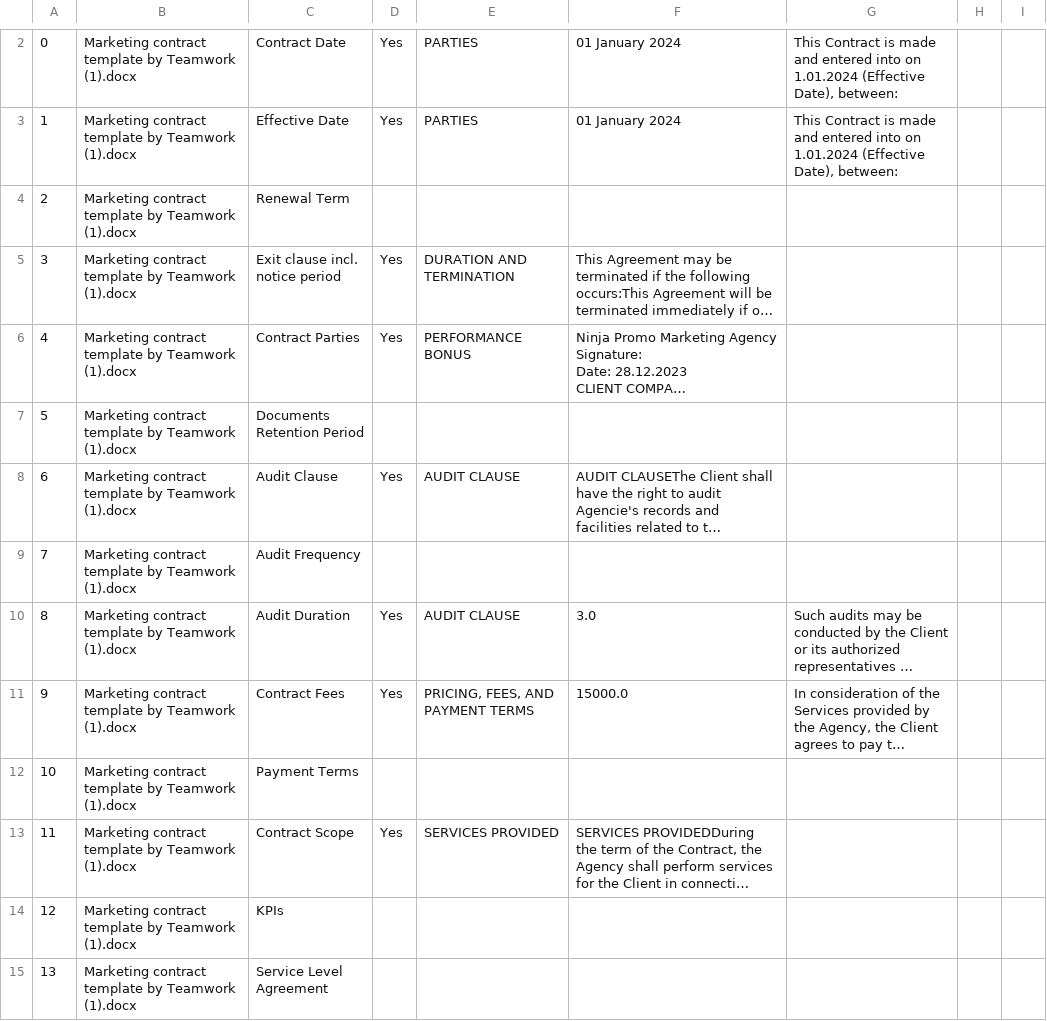
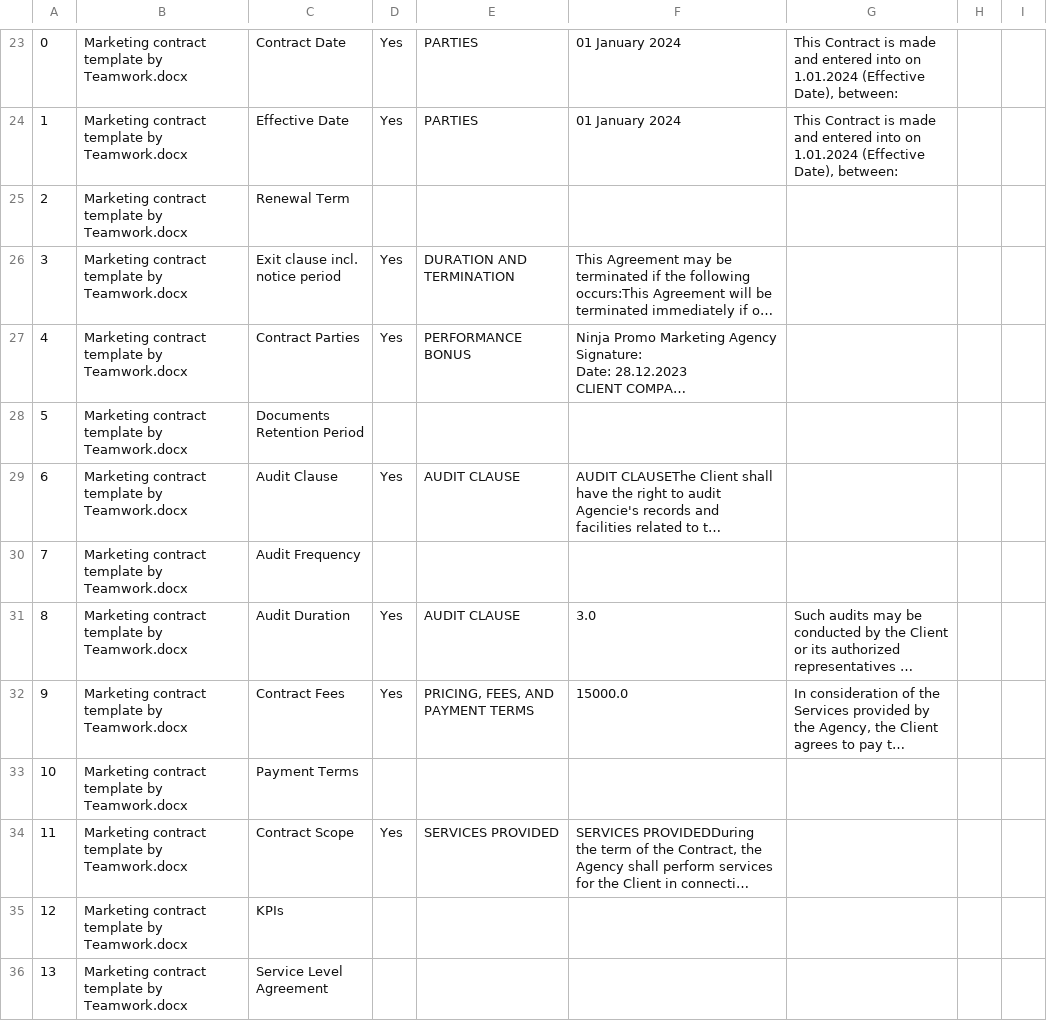
Before and after one commit to trannam710/codeShareRepo, a CSV file: data/contractKPI.csv, drawn as a sheet; only a part is shown, gaps mark what is left out; long unchanged cells end in …; addresses are those after the commit; the diff covers the shown part only; the diff names each change by its address in the sheet, - before the commit and + after, or states it on an @@ line.

Commit message:
update

```diff
--- a/data/contractKPI.csv
+++ b/data/contractKPI.csv
-B23:B36: …template by Teamwork (1).docx
+B23:B36: …template by Teamwork.docx
```
Also changed, not shown: 21 added rows, 21 removed rows and 7 edited cells elsewhere in this file.
